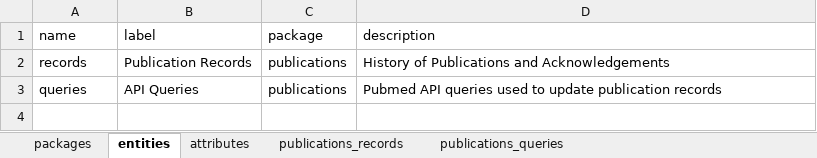
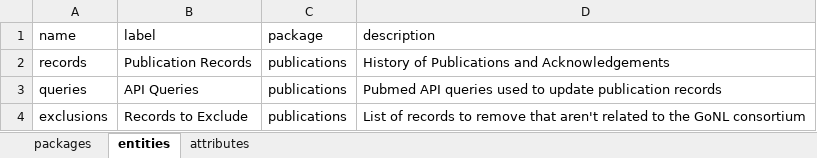
Before and after one commit to molgenis/projects-go-nl, an Excel workbook: data/pubdata/publications.xlsx, sheet entities, drawn as a sheet; values as stored, in another font and other column widths than the file's, no borders; the diff names each change by its address in the sheet, - before the commit and + after, or states it on an @@ line.

Commit message:
init exclusions entity

```diff
--- a/data/pubdata/publications.xlsx (sheet entities)
+++ b/data/pubdata/publications.xlsx (sheet entities)
-sheet tab: publications_records
-sheet tab: publications_queries
+row 4: exclusions | Records to Exclude | publications | List of records to remove that aren't related to the GoNL consortium
```
Also changed, not shown: sheet attributes, 1 other file.
